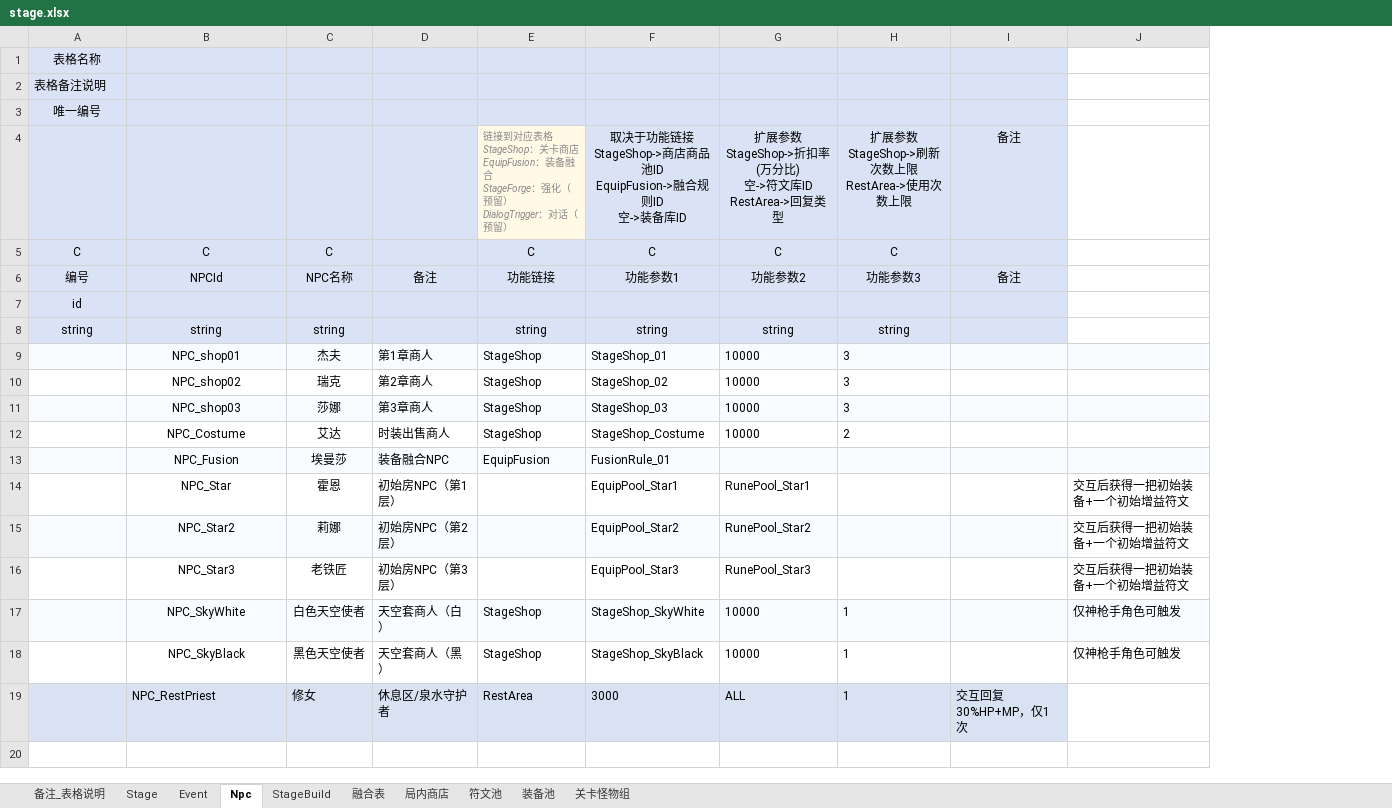
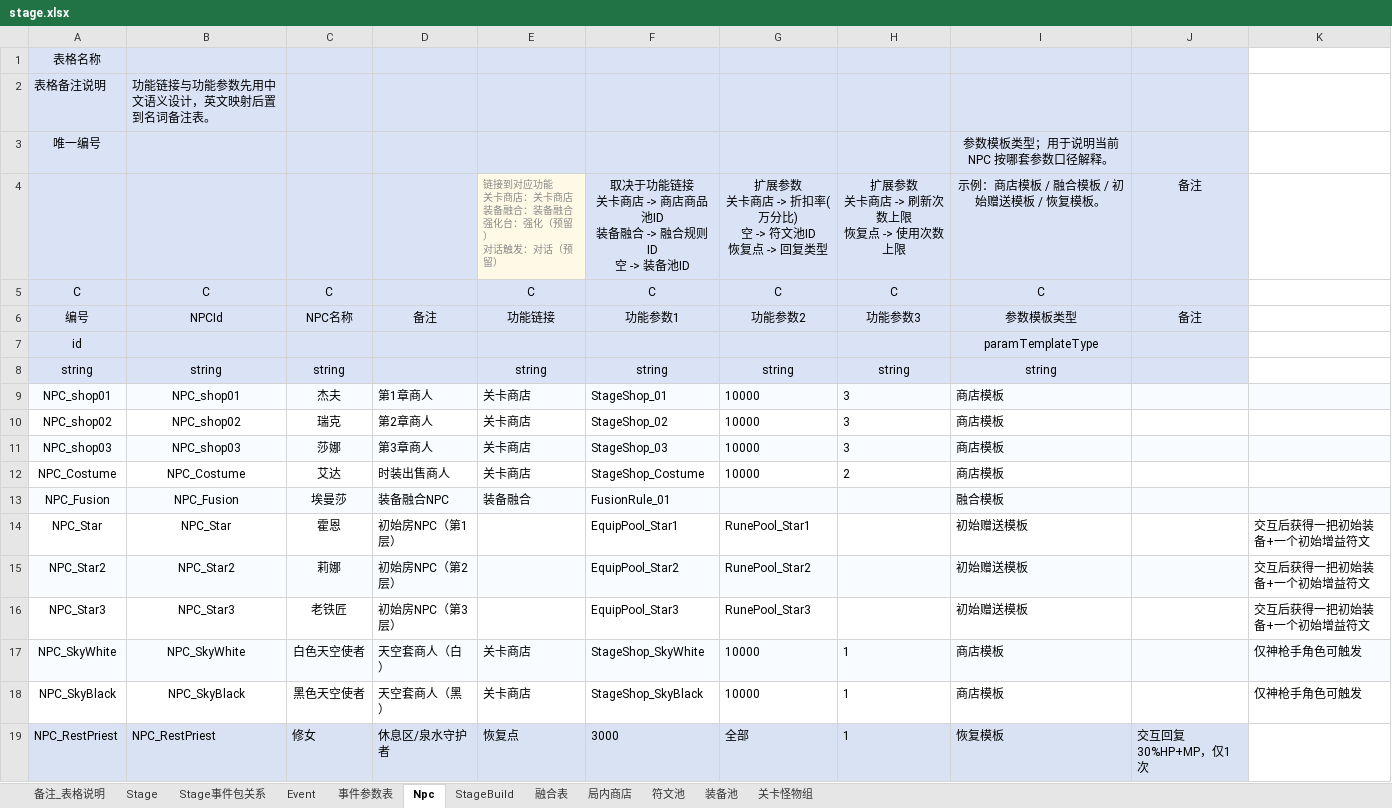
Before and after one commit to shenfeiyang/Godot-Collaboration-Project, an Excel workbook: execl/stage.xlsx, sheet Npc, drawn as a sheet; values as stored, in another font and other column widths than the file's, no borders; removed rows and columns are numbered as before the commit, all else as after; ↵ is a line break in a cell; the diff names each change by its address in the sheet, - before the commit and + after, or states it on an @@ line.

```diff
--- a/execl/stage.xlsx (sheet Npc)
+++ b/execl/stage.xlsx (sheet Npc)
+sheet tab: Stage事件包关系
+sheet tab: 事件参数表
+column I, row 3: 参数模板类型；用于说明当前 NPC 按哪套参数口径解释。; rows 5-19: C | 参数模板类型 | paramTemplateType | string | 商店模板 | 商店模板 | 商店模板 | 商店模板 | 融合模板 | 初始赠送模板 | 初始赠送模板 | 初始赠送模板 | 商店模板 | 商店模板 | 恢复模板
-B2: (empty)
+B2: 功能链接与功能参数先用中文语义设计，英文映射后置到名词备注表。
-row 4:  |  |  |  | 链接到对应表格 ↵ StageShop：关卡商店 ↵ EquipFusion：装备融合 ↵ StageForge：强化（预留） ↵ DialogTrigger：对话（预留） | 取决于功能链接 ↵ StageShop->商店商品池ID ↵ EquipFusion->融合规则ID ↵ 空->装备库ID | 扩展参数 ↵ StageShop->折扣率(万分比) ↵ 空->符文库ID ↵ RestArea->回复类型 | 扩展参数 ↵ StageShop->刷新次数上限 ↵ RestArea->使用次数上限 | 备注
+row 4:  |  |  |  | 链接到对应功能 ↵ 关卡商店：关卡商店 ↵ 装备融合：装备融合 ↵ 强化台：强化（预留） ↵ 对话触发：对话（预留） | 取决于功能链接 ↵ 关卡商店 -> 商店商品池ID ↵ 装备融合 -> 融合规则ID ↵ 空 -> 装备池ID | 扩展参数 ↵ 关卡商店 -> 折扣率(万分比) ↵ 空 -> 符文池ID ↵ 恢复点 -> 回复类型 | 扩展参数 ↵ 关卡商店 -> 刷新次数上限 ↵ 恢复点 -> 使用次数上限 | 示例：商店模板 / 融合模板 / 初始赠送模板 / 恢复模板。 | 备注
-A9: (empty)
+A9: NPC_shop01
-E9:E12: StageShop
+E9:E12: 关卡商店
-A10: (empty)
+A10: NPC_shop02
-A11: (empty)
+A11: NPC_shop03
-A12: (empty)
+A12: NPC_Costume
-A13: (empty)
+A13: NPC_Fusion
-E13: EquipFusion
+E13: 装备融合
-A14: (empty)
+A14: NPC_Star
-A15: (empty)
+A15: NPC_Star2
-A16: (empty)
+A16: NPC_Star3
-A17: (empty)
+A17: NPC_SkyWhite
-E17:E18: StageShop
+E17:E18: 关卡商店
-A18: (empty)
+A18: NPC_SkyBlack
-A19: (empty)
+A19: NPC_RestPriest
-E19: RestArea
+E19: 恢复点
-G19: ALL
+G19: 全部
```
Also changed, not shown: sheet 装备池, sheet Stage, sheet 关卡怪物组, sheet StageBuild, sheet Event, sheet 局内商店, 2 more sheets, execl/skill.xlsx, 5 other files.
